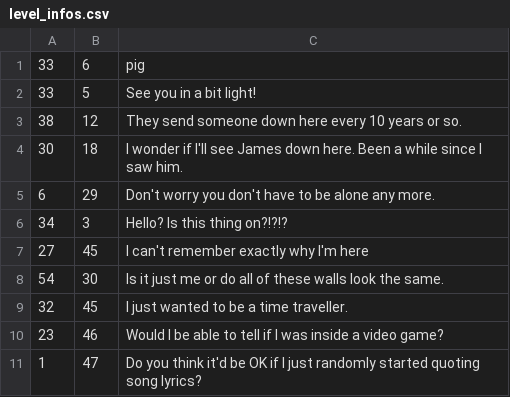
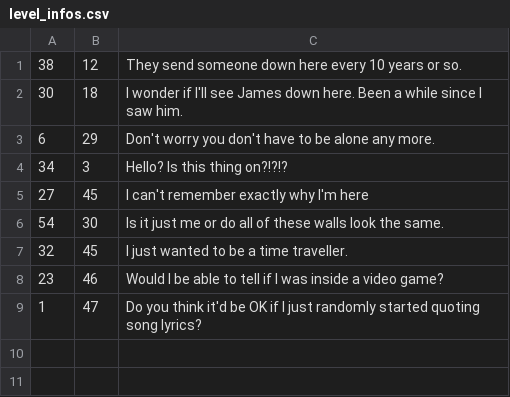
Before and after one commit to paked/basin, a CSV file: assets/lvl/level_infos.csv, drawn as a sheet; the diff names each change by its address in the sheet, - before the commit and + after, or states it on an @@ line.

```diff
--- a/assets/lvl/level_infos.csv
+++ b/assets/lvl/level_infos.csv
-row 1: 33 | 6 | pig
-row 2: 33 | 5 | See you in a bit light!
```
Also changed, not shown: assets/lvl/level_background.csv, assets/lvl/level_collectables.csv, 25 other files.
